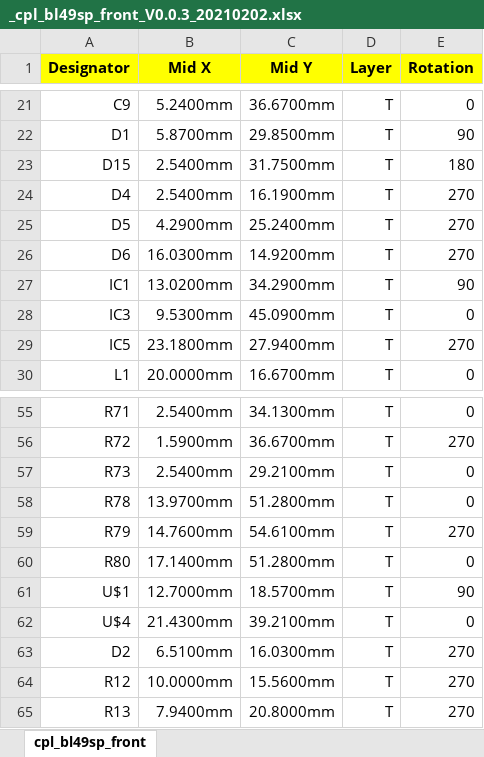
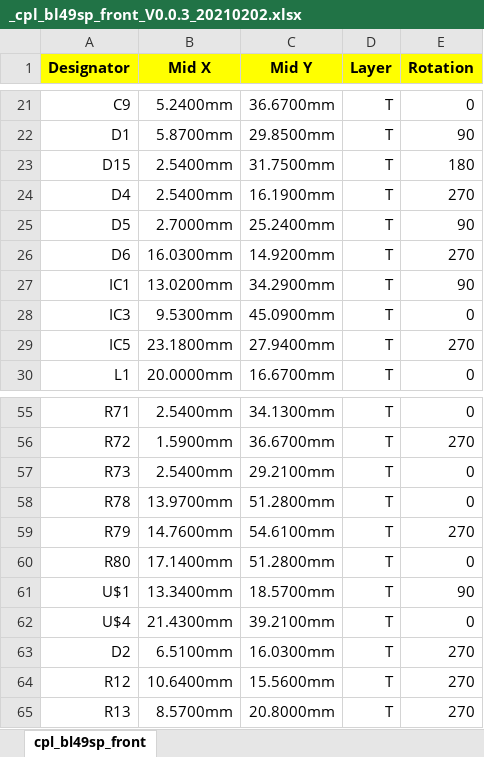
Before and after one commit to oelprinz-org/BL49SP, an Excel workbook: fabrication/V0.0.3/_cpl_bl49sp_front_V0.0.3_20210202.xlsx, sheet cpl_bl49sp_front, drawn as a sheet; only a part is shown, gaps mark what is left out; values as stored, in another font and other column widths than the file's, no borders; the diff covers the shown part only; the diff names each change by its address in the sheet, - before the commit and + after, or states it on an @@ line.

```diff
--- a/fabrication/V0.0.3/_cpl_bl49sp_front_V0.0.3_20210202.xlsx (sheet cpl_bl49sp_front)
+++ b/fabrication/V0.0.3/_cpl_bl49sp_front_V0.0.3_20210202.xlsx (sheet cpl_bl49sp_front)
-B25 (Mid X): 4.2900mm
+B25 (Mid X): 2.7000mm
-E25 (Rotation): 270
+E25 (Rotation): 90
-B61 (Mid X): 12.7000mm
+B61 (Mid X): 13.3400mm
-B64 (Mid X): 10.0000mm
+B64 (Mid X): 10.6400mm
-B65 (Mid X): 7.9400mm
+B65 (Mid X): 8.5700mm
```
Also changed, not shown: 20 edited cells elsewhere in this sheet, fabrication/V0.0.3/_bom_bl49sp_V0.0.3_20210202.xlsx, 1 other file.
